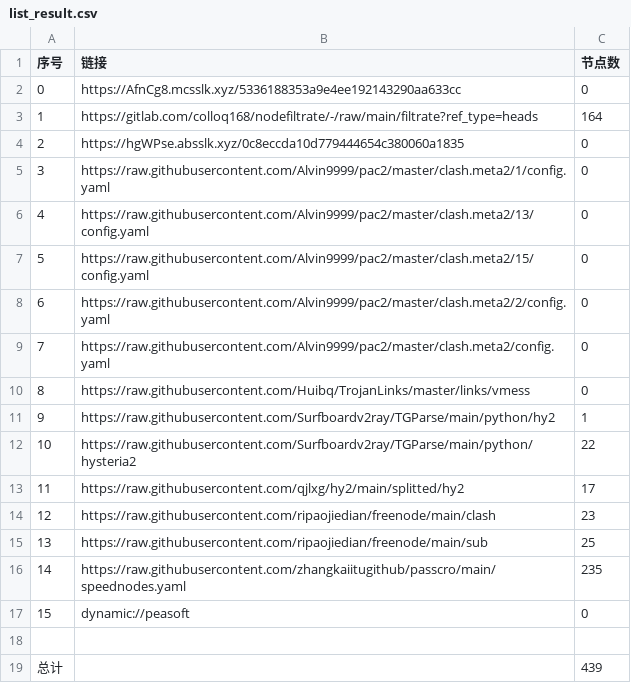
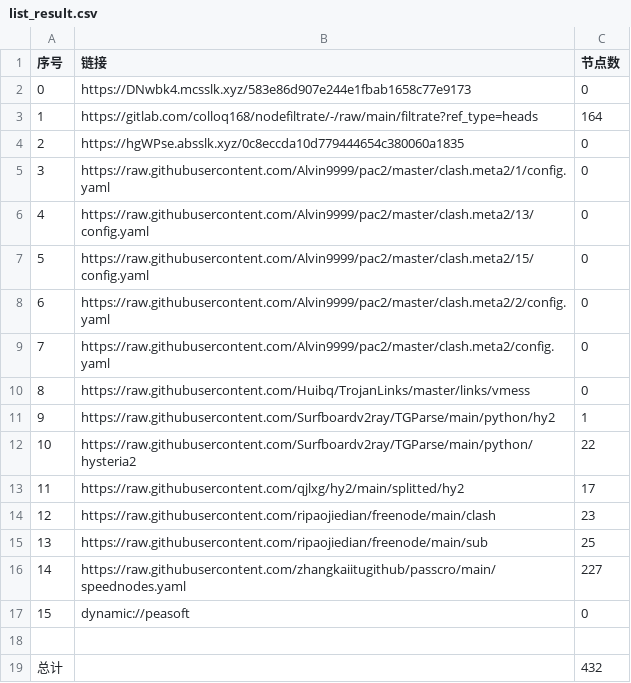
Before and after one commit to ggmsub/AutoMergePublicNodes, a CSV file: list_result.csv, drawn as a sheet.

```diff
--- a/list_result.csv
+++ b/list_result.csv
@@ -1,3 +1,3 @@
 序号,链接,节点数
-0,https://AfnCg8.mcsslk.xyz/5336188353a9e4ee192143290aa633cc,0
+0,https://DNwbk4.mcsslk.xyz/583e86d907e244e1fbab1658c77e9173,0
 1,https://gitlab.com/colloq168/nodefiltrate/-/raw/main/filtrate?ref_type=heads,164
@@ -15,5 +15,5 @@
 13,https://raw.githubusercontent.com/ripaojiedian/freenode/main/sub,25
-14,https://raw.githubusercontent.com/zhangkaiitugithub/passcro/main/speednodes.yaml,235
+14,https://raw.githubusercontent.com/zhangkaiitugithub/passcro/main/speednodes.yaml,227
 15,dynamic://peasoft,0
 
-总计,,439
+总计,,432
```
Also changed, not shown: 14 other files.
